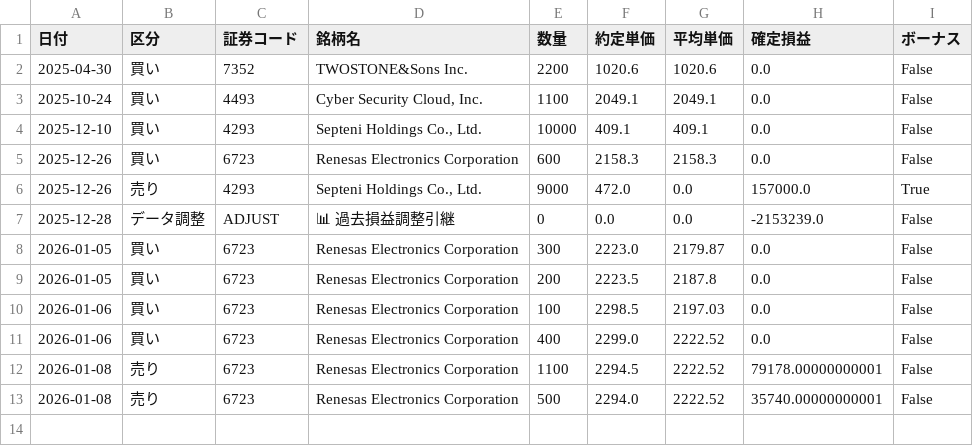
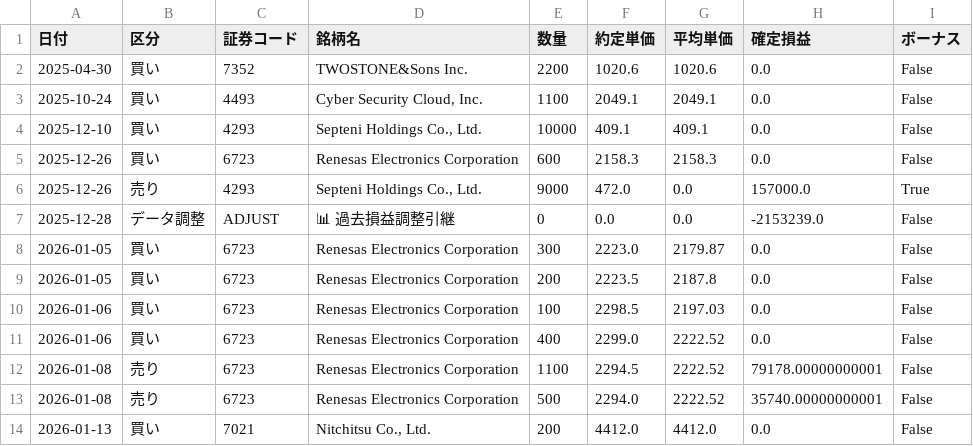
Before and after one commit to reiwa1019-cmyk/J_Phantom_Gear, a CSV file: trade_log.csv, drawn as a sheet.

Commit message:
Update trade_log.csv

```diff
--- a/trade_log.csv
+++ b/trade_log.csv
@@ -13 +13,2 @@
 2026-01-08,売り,6723,Renesas Electronics Corporation,500,2294.0,2222.52,35740.00000000001,False
+2026-01-13,買い,7021,"Nitchitsu Co., Ltd.",200,4412.0,4412.0,0.0,False
```
